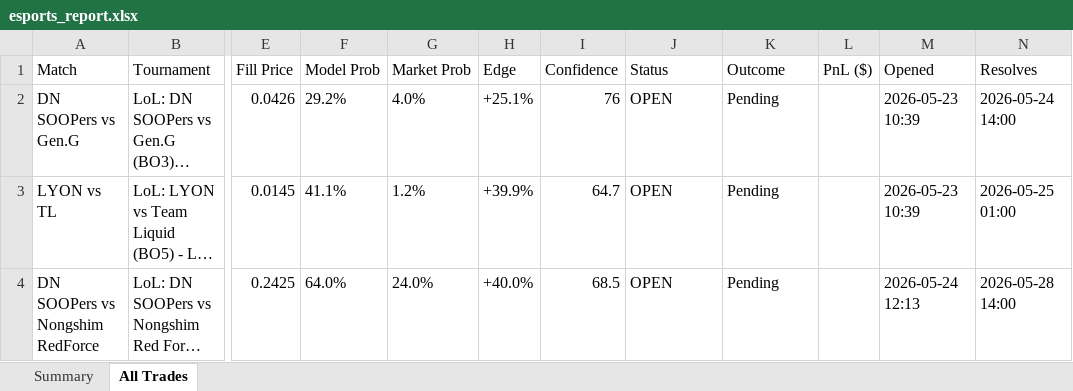
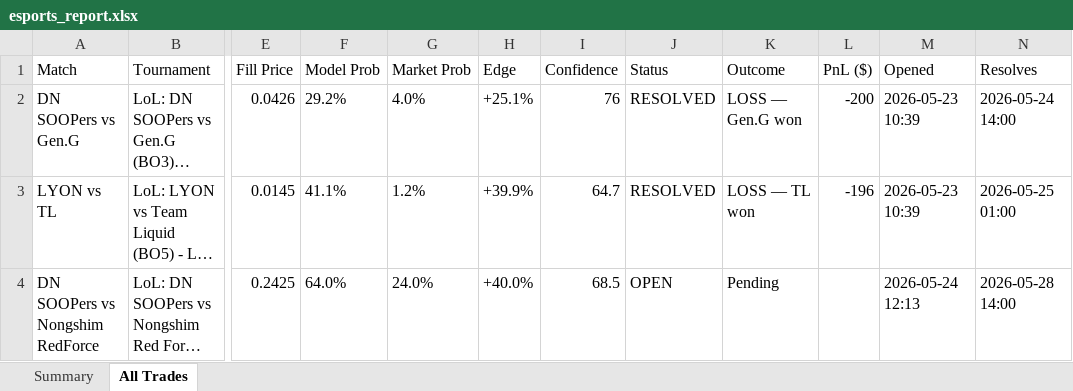
Before and after one commit to shusteron/polyBotEsports, an Excel workbook: exports/esports_report.xlsx, sheet All Trades, drawn as a sheet; only a part is shown, gaps mark what is left out; long unchanged cells end in …; values as stored, in another font and other column widths than the file's, no borders; the diff names each change by its address in the sheet, - before the commit and + after, or states it on an @@ line.

Commit message:
auto: resolve 2026-05-28 12:48 UTC

```diff
--- a/exports/esports_report.xlsx (sheet All Trades)
+++ b/exports/esports_report.xlsx (sheet All Trades)
-J2:J3 (Status): OPEN
+J2:J3 (Status): RESOLVED
-K2 (Outcome): Pending
+K2 (Outcome): LOSS — Gen.G won
-L2 (PnL ($)): (empty)
+L2 (PnL ($)): -200
-K3 (Outcome): Pending
+K3 (Outcome): LOSS — TL won
-L3 (PnL ($)): (empty)
+L3 (PnL ($)): -196
```
Also changed, not shown: sheet Summary, 1 other file.
